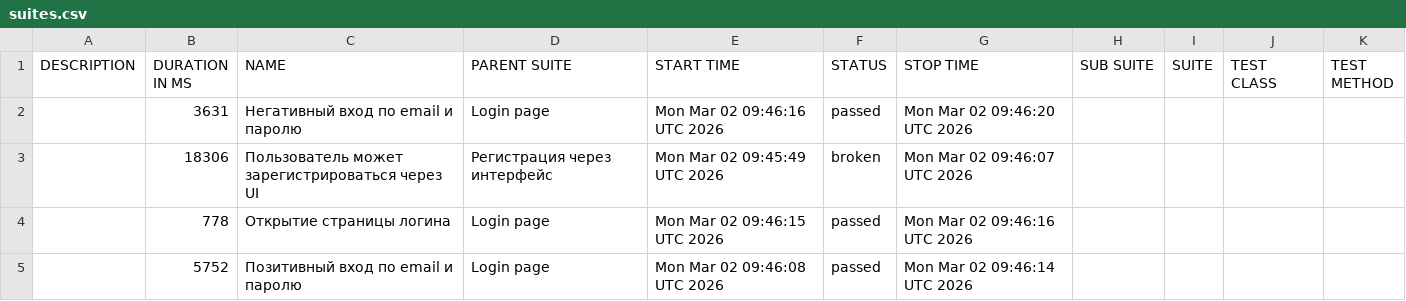
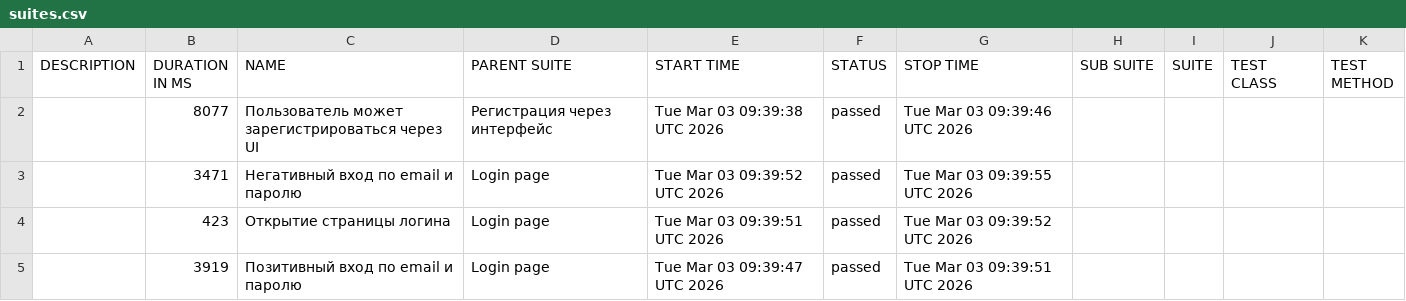
Before and after one commit to borbkin/e2e-codecept, a CSV file: data/suites.csv, drawn as a sheet.

```diff
--- a/data/suites.csv
+++ b/data/suites.csv
@@ -1,5 +1,5 @@
 "DESCRIPTION","DURATION IN MS","NAME","PARENT SUITE","START TIME","STATUS","STOP TIME","SUB SUITE","SUITE","TEST CLASS","TEST METHOD"
-"","3631","Негативный вход по email и паролю","Login page","Mon Mar 02 09:46:16 UTC 2026","passed","Mon Mar 02 09:46:20 UTC 2026","","","",""
-"","18306","Пользователь может зарегистрироваться через UI","Регистрация через интерфейс","Mon Mar 02 09:45:49 UTC 2026","broken","Mon Mar 02 09:46:07 UTC 2026","","","",""
-"","778","Открытие страницы логина","Login page","Mon Mar 02 09:46:15 UTC 2026","passed","Mon Mar 02 09:46:16 UTC 2026","","","",""
-"","5752","Позитивный вход по email и паролю","Login page","Mon Mar 02 09:46:08 UTC 2026","passed","Mon Mar 02 09:46:14 UTC 2026","","","",""
+"","8077","Пользователь может зарегистрироваться через UI","Регистрация через интерфейс","Tue Mar 03 09:39:38 UTC 2026","passed","Tue Mar 03 09:39:46 UTC 2026","","","",""
+"","3471","Негативный вход по email и паролю","Login page","Tue Mar 03 09:39:52 UTC 2026","passed","Tue Mar 03 09:39:55 UTC 2026","","","",""
+"","423","Открытие страницы логина","Login page","Tue Mar 03 09:39:51 UTC 2026","passed","Tue Mar 03 09:39:52 UTC 2026","","","",""
+"","3919","Позитивный вход по email и паролю","Login page","Tue Mar 03 09:39:47 UTC 2026","passed","Tue Mar 03 09:39:51 UTC 2026","","","",""
```
Also changed, not shown: 32 other files.
